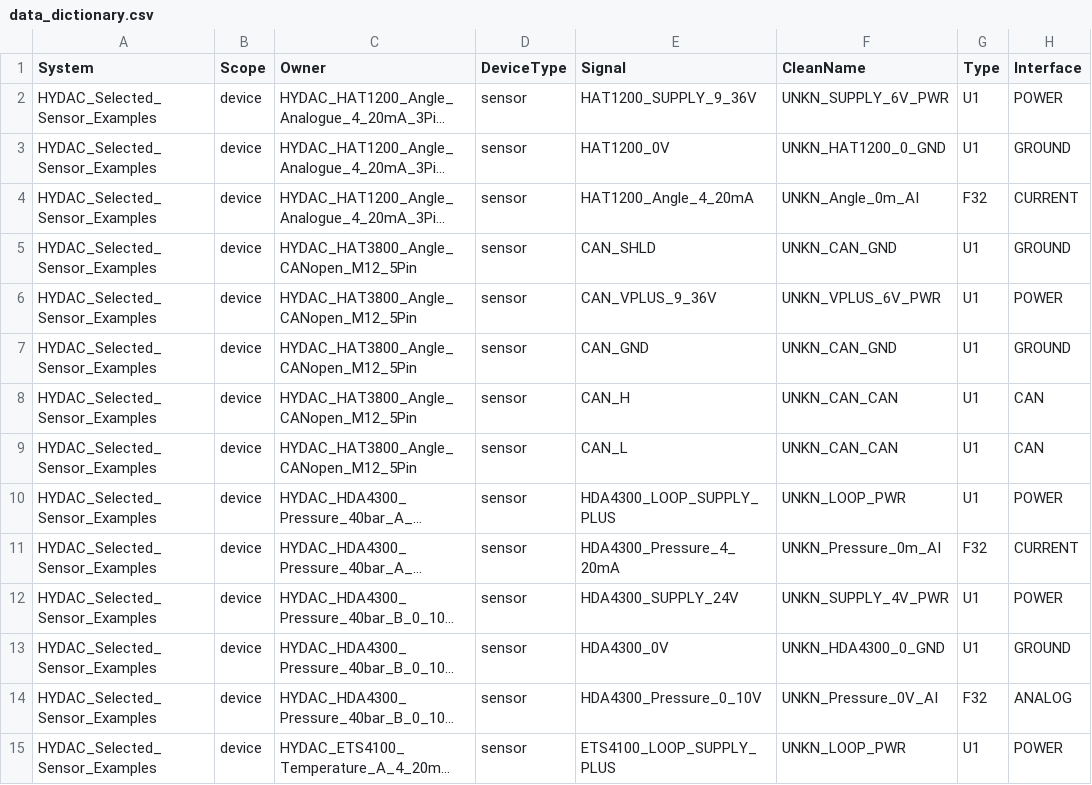
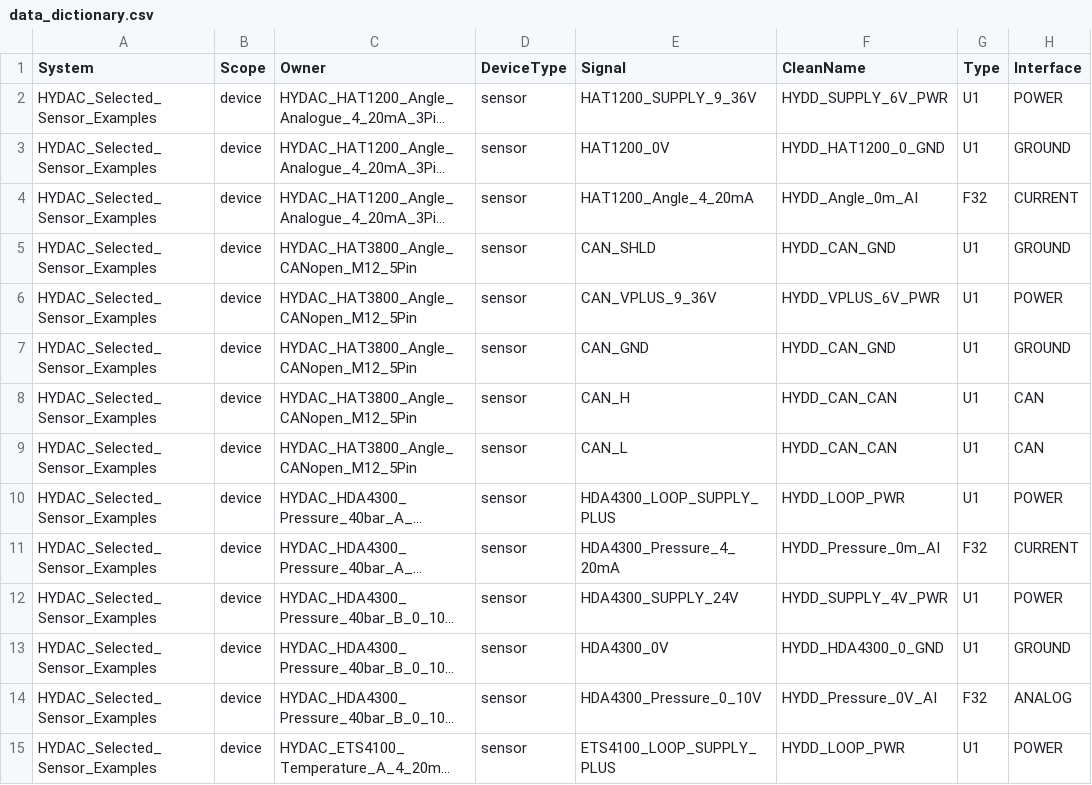
Before and after one commit to Anadack/EEDesignSolution, a CSV file: generated_doc/exports/data_dictionary.csv, drawn as a sheet; only a part is shown; long unchanged cells end in …; the diff covers the shown part only; the diff names each change by its address in the sheet, - before the commit and + after, or states it on an @@ line.

```diff
--- a/generated_doc/exports/data_dictionary.csv
+++ b/generated_doc/exports/data_dictionary.csv
-F2 (CleanName): UNKN_SUPPLY_6V_PWR
+F2 (CleanName): HYDD_SUPPLY_6V_PWR
-F3 (CleanName): UNKN_HAT1200_0_GND
+F3 (CleanName): HYDD_HAT1200_0_GND
-F4 (CleanName): UNKN_Angle_0m_AI
+F4 (CleanName): HYDD_Angle_0m_AI
-F5 (CleanName): UNKN_CAN_GND
+F5 (CleanName): HYDD_CAN_GND
-F6 (CleanName): UNKN_VPLUS_6V_PWR
+F6 (CleanName): HYDD_VPLUS_6V_PWR
-F7 (CleanName): UNKN_CAN_GND
+F7 (CleanName): HYDD_CAN_GND
-F8:F9 (CleanName): UNKN_CAN_CAN
+F8:F9 (CleanName): HYDD_CAN_CAN
-F10 (CleanName): UNKN_LOOP_PWR
+F10 (CleanName): HYDD_LOOP_PWR
-F11 (CleanName): UNKN_Pressure_0m_AI
+F11 (CleanName): HYDD_Pressure_0m_AI
-F12 (CleanName): UNKN_SUPPLY_4V_PWR
+F12 (CleanName): HYDD_SUPPLY_4V_PWR
-F13 (CleanName): UNKN_HDA4300_0_GND
+F13 (CleanName): HYDD_HDA4300_0_GND
-F14 (CleanName): UNKN_Pressure_0V_AI
+F14 (CleanName): HYDD_Pressure_0V_AI
-F15 (CleanName): UNKN_LOOP_PWR
+F15 (CleanName): HYDD_LOOP_PWR
```
Also changed, not shown: 78 edited cells elsewhere in this file, 34 other files.
